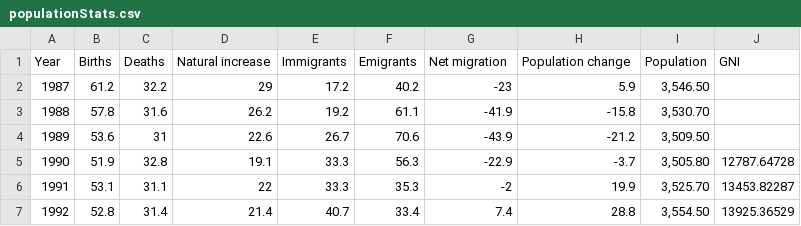
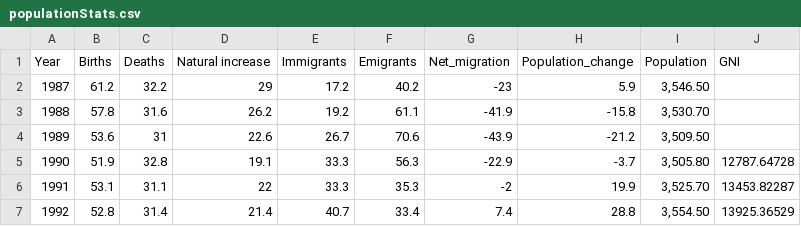
Before and after one commit to seansor/energyDataDashboard, a CSV file: data/populationStats.csv, drawn as a sheet; only a part is shown.

```diff
--- a/data/populationStats.csv
+++ b/data/populationStats.csv
@@ -1,2 +1,2 @@
-Year,Births,Deaths,Natural increase,Immigrants,Emigrants,Net migration,Population change,Population,GNI
+Year,Births,Deaths,Natural increase,Immigrants,Emigrants,Net_migration,Population_change,Population,GNI
 1987,61.2,32.2,29,17.2,40.2,-23,5.9,"3,546.50",
```
Also changed, not shown: .c9/metadata/environment/data/TFC.csv, .c9/metadata/environment/data/ghg.csv, 12 other files.
